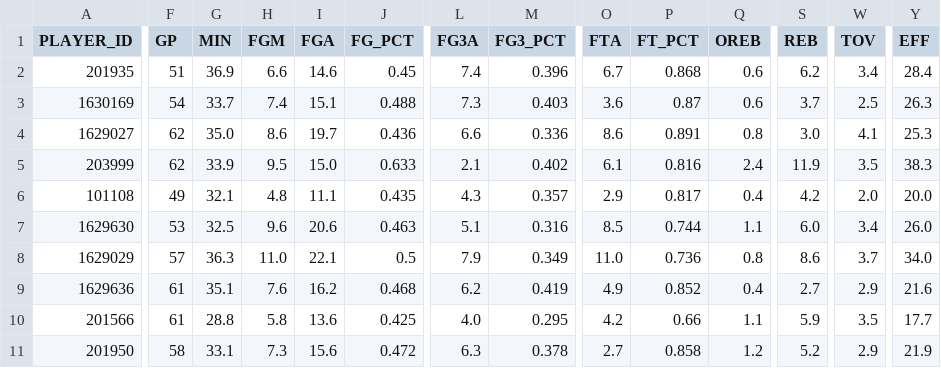
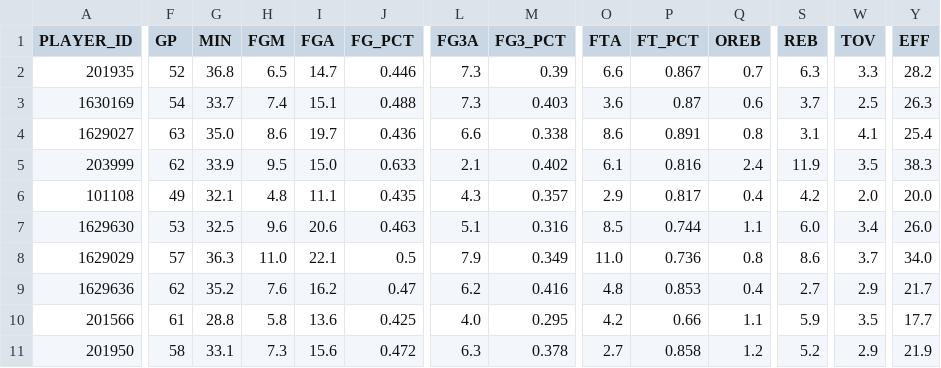
Before and after one commit to penborter/nba-data, a CSV file: data/dynamic/NBA_Leaders_ASTPerGame.csv, drawn as a sheet; only a part is shown, gaps mark what is left out; the diff covers the shown part only; the diff names each change by its address in the sheet, - before the commit and + after, or states it on an @@ line.

```diff
--- a/data/dynamic/NBA_Leaders_ASTPerGame.csv
+++ b/data/dynamic/NBA_Leaders_ASTPerGame.csv
-F2 (GP): 51
+F2 (GP): 52
-G2 (MIN): 36.9
+G2 (MIN): 36.8
-H2 (FGM): 6.6
+H2 (FGM): 6.5
-I2 (FGA): 14.6
+I2 (FGA): 14.7
-J2 (FG_PCT): 0.45
+J2 (FG_PCT): 0.446
-L2 (FG3A): 7.4
+L2 (FG3A): 7.3
-M2 (FG3_PCT): 0.396
+M2 (FG3_PCT): 0.39
-O2 (FTA): 6.7
+O2 (FTA): 6.6
-P2 (FT_PCT): 0.868
+P2 (FT_PCT): 0.867
-Q2 (OREB): 0.6
+Q2 (OREB): 0.7
-S2 (REB): 6.2
+S2 (REB): 6.3
-W2 (TOV): 3.4
+W2 (TOV): 3.3
-Y2 (EFF): 28.4
+Y2 (EFF): 28.2
-F4 (GP): 62
+F4 (GP): 63
-M4 (FG3_PCT): 0.336
+M4 (FG3_PCT): 0.338
-S4 (REB): 3.0
+S4 (REB): 3.1
-Y4 (EFF): 25.3
+Y4 (EFF): 25.4
-F9 (GP): 61
+F9 (GP): 62
-G9 (MIN): 35.1
+G9 (MIN): 35.2
-J9 (FG_PCT): 0.468
+J9 (FG_PCT): 0.47
-M9 (FG3_PCT): 0.419
+M9 (FG3_PCT): 0.416
-O9 (FTA): 4.9
+O9 (FTA): 4.8
-P9 (FT_PCT): 0.852
+P9 (FT_PCT): 0.853
-Y9 (EFF): 21.6
+Y9 (EFF): 21.7
```
Also changed, not shown: 1 added row, 1 removed row and 78 edited cells elsewhere in this file, data/dynamic/NBA_Leaders_PTSPerGame.csv, data/dynamic/NBA_Leaders_PTSTotals.csv, 1 other file.
